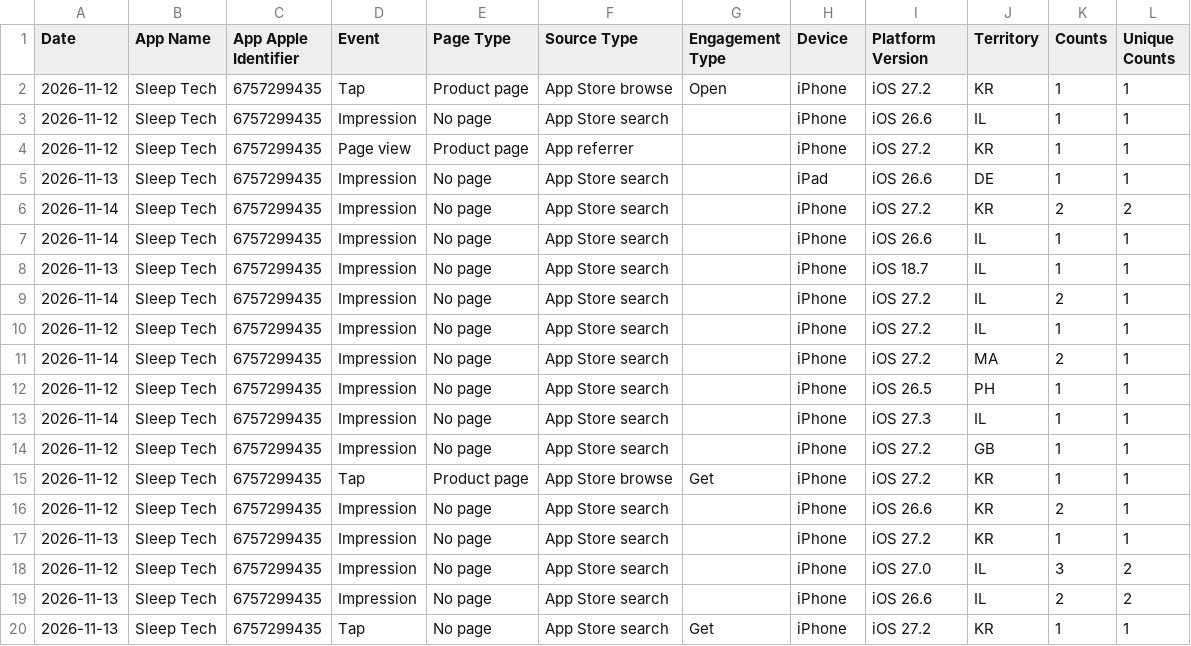
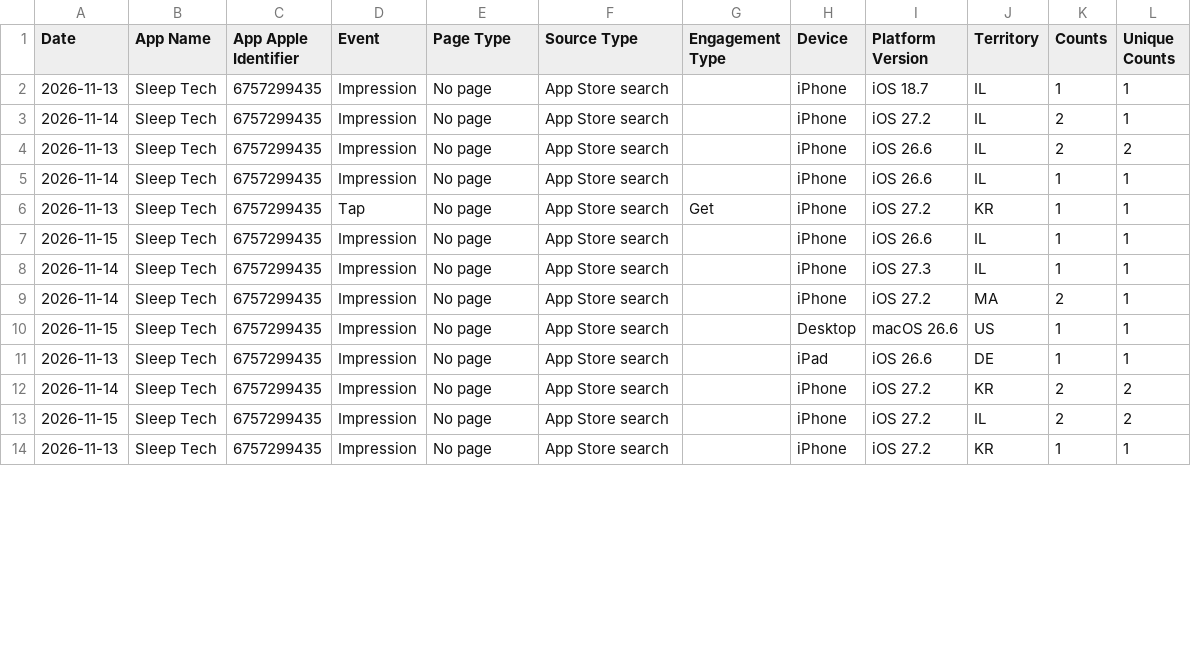
Before and after one commit to workingtomkwak-cmd/sleeptech-dashboard, a CSV file: data/raw/App_Store_Discovery_and_Engagement_Standard.sample.csv, drawn as a sheet; only a part is shown; the diff covers the shown part only.

```diff
--- a/data/raw/App_Store_Discovery_and_Engagement_Standard.sample.csv
+++ b/data/raw/App_Store_Discovery_and_Engagement_Standard.sample.csv
@@ -1,20 +1,14 @@
 Date	App Name	App Apple Identifier	Event	Page Type	Source Type	Engagement Type	Device	Platform Version	Territory	Counts	Unique Counts
-2026-11-12	Sleep Tech	6757299435	Tap	Product page	App Store browse	Open	iPhone	iOS 27.2	KR	1	1
-2026-11-12	Sleep Tech	6757299435	Impression	No page	App Store search		iPhone	iOS 26.6	IL	1	1
-2026-11-12	Sleep Tech	6757299435	Page view	Product page	App referrer		iPhone	iOS 27.2	KR	1	1
+2026-11-13	Sleep Tech	6757299435	Impression	No page	App Store search		iPhone	iOS 18.7	IL	1	1
+2026-11-14	Sleep Tech	6757299435	Impression	No page	App Store search		iPhone	iOS 27.2	IL	2	1
+2026-11-13	Sleep Tech	6757299435	Impression	No page	App Store search		iPhone	iOS 26.6	IL	2	2
+2026-11-14	Sleep Tech	6757299435	Impression	No page	App Store search		iPhone	iOS 26.6	IL	1	1
+2026-11-13	Sleep Tech	6757299435	Tap	No page	App Store search	Get	iPhone	iOS 27.2	KR	1	1
+2026-11-15	Sleep Tech	6757299435	Impression	No page	App Store search		iPhone	iOS 26.6	IL	1	1
+2026-11-14	Sleep Tech	6757299435	Impression	No page	App Store search		iPhone	iOS 27.3	IL	1	1
+2026-11-14	Sleep Tech	6757299435	Impression	No page	App Store search		iPhone	iOS 27.2	MA	2	1
+2026-11-15	Sleep Tech	6757299435	Impression	No page	App Store search		Desktop	macOS 26.6	US	1	1
 2026-11-13	Sleep Tech	6757299435	Impression	No page	App Store search		iPad	iOS 26.6	DE	1	1
 2026-11-14	Sleep Tech	6757299435	Impression	No page	App Store search		iPhone	iOS 27.2	KR	2	2
-2026-11-14	Sleep Tech	6757299435	Impression	No page	App Store search		iPhone	iOS 26.6	IL	1	1
-2026-11-13	Sleep Tech	6757299435	Impression	No page	App Store search		iPhone	iOS 18.7	IL	1	1
-2026-11-14	Sleep Tech	6757299435	Impression	No page	App Store search		iPhone	iOS 27.2	IL	2	1
-2026-11-12	Sleep Tech	6757299435	Impression	No page	App Store search		iPhone	iOS 27.2	IL	1	1
-2026-11-14	Sleep Tech	6757299435	Impression	No page	App Store search		iPhone	iOS 27.2	MA	2	1
-2026-11-12	Sleep Tech	6757299435	Impression	No page	App Store search		iPhone	iOS 26.5	PH	1	1
-2026-11-14	Sleep Tech	6757299435	Impression	No page	App Store search		iPhone	iOS 27.3	IL	1	1
-2026-11-12	Sleep Tech	6757299435	Impression	No page	App Store search		iPhone	iOS 27.2	GB	1	1
-2026-11-12	Sleep Tech	6757299435	Tap	Product page	App Store browse	Get	iPhone	iOS 27.2	KR	1	1
-2026-11-12	Sleep Tech	6757299435	Impression	No page	App Store search		iPhone	iOS 26.6	KR	2	1
+2026-11-15	Sleep Tech	6757299435	Impression	No page	App Store search		iPhone	iOS 27.2	IL	2	2
 2026-11-13	Sleep Tech	6757299435	Impression	No page	App Store search		iPhone	iOS 27.2	KR	1	1
-2026-11-12	Sleep Tech	6757299435	Impression	No page	App Store search		iPhone	iOS 27.0	IL	3	2
-2026-11-13	Sleep Tech	6757299435	Impression	No page	App Store search		iPhone	iOS 26.6	IL	2	2
-2026-11-13	Sleep Tech	6757299435	Tap	No page	App Store search	Get	iPhone	iOS 27.2	KR	1	1
```
Also changed, not shown: 3 edited cells elsewhere in this file, 1 other file.
